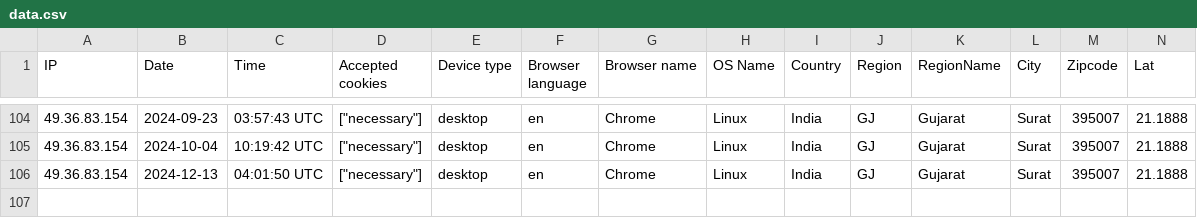
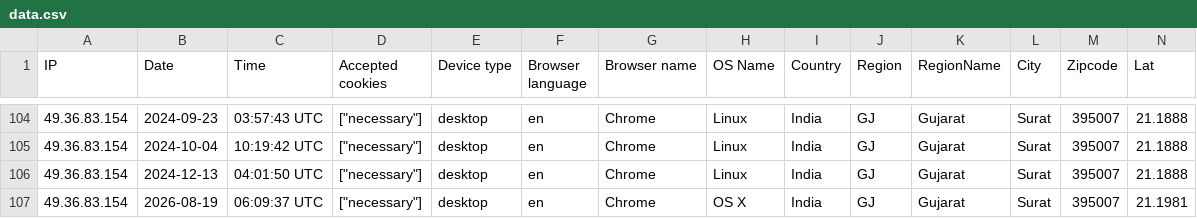
Before and after one commit to virratglobal/virratpos, a CSV file: storage/uploads/sample/data.csv, drawn as a sheet; only a part is shown, gaps mark what is left out; rows hold the shown columns only; the diff names each change by its address in the sheet, - before the commit and + after, or states it on an @@ line.

```diff
--- a/storage/uploads/sample/data.csv
+++ b/storage/uploads/sample/data.csv
+row 107: 49.36.83.154 | 2026-08-19 | 06:09:37 UTC | ["necessary"] | desktop | en | Chrome | OS X | India | GJ | Gujarat | Surat | 395007 | 21.1981
```
Also changed, not shown: 19 other files.
